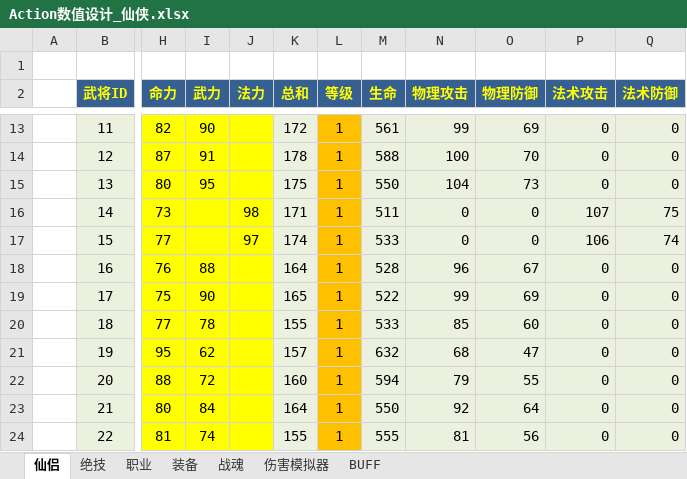
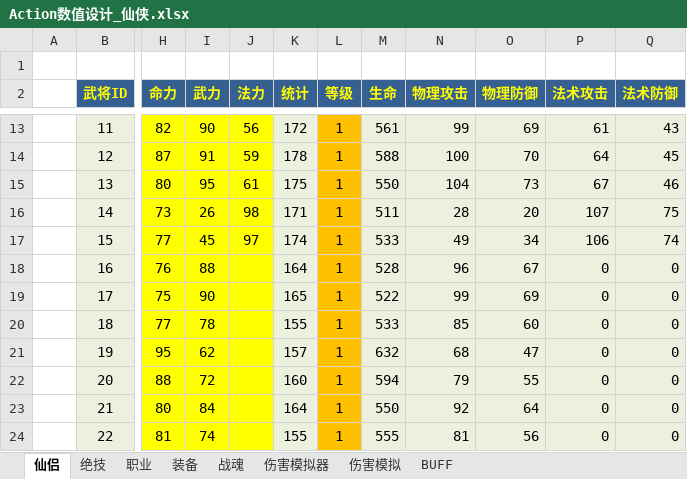
Before and after one commit to iworklee/hyd, an Excel workbook: doc/数值设计/Action数值设计_仙侠.xlsx, sheet 仙侣, drawn as a sheet; only a part is shown, gaps mark what is left out; values as stored, in another font and other column widths than the file's, no borders; the diff covers the shown part only; the diff names each change by its address in the sheet, - before the commit and + after, or states it on an @@ line.

```diff
--- a/doc/数值设计/Action数值设计_仙侠.xlsx (sheet 仙侣)
+++ b/doc/数值设计/Action数值设计_仙侠.xlsx (sheet 仙侣)
+sheet tab: 伤害模拟
-K2: 总和
+K2: 统计
-J13 (法力): (empty)
+J13 (法力): 56
-P13 (法术攻击): 0
+P13 (法术攻击): 61
-Q13 (法术防御): 0
+Q13 (法术防御): 43
-J14 (法力): (empty)
+J14 (法力): 59
-P14 (法术攻击): 0
+P14 (法术攻击): 64
-Q14 (法术防御): 0
+Q14 (法术防御): 45
-J15 (法力): (empty)
+J15 (法力): 61
-P15 (法术攻击): 0
+P15 (法术攻击): 67
-Q15 (法术防御): 0
+Q15 (法术防御): 46
-I16 (武力): (empty)
+I16 (武力): 26
-N16 (物理攻击): 0
+N16 (物理攻击): 28
-O16 (物理防御): 0
+O16 (物理防御): 20
-I17 (武力): (empty)
+I17 (武力): 45
-N17 (物理攻击): 0
+N17 (物理攻击): 49
-O17 (物理防御): 0
+O17 (物理防御): 34
```
Also changed, not shown: 30 edited cells elsewhere in this sheet, sheet 伤害模拟器, sheet 装备, sheet 绝技, formulas that keep their value.
